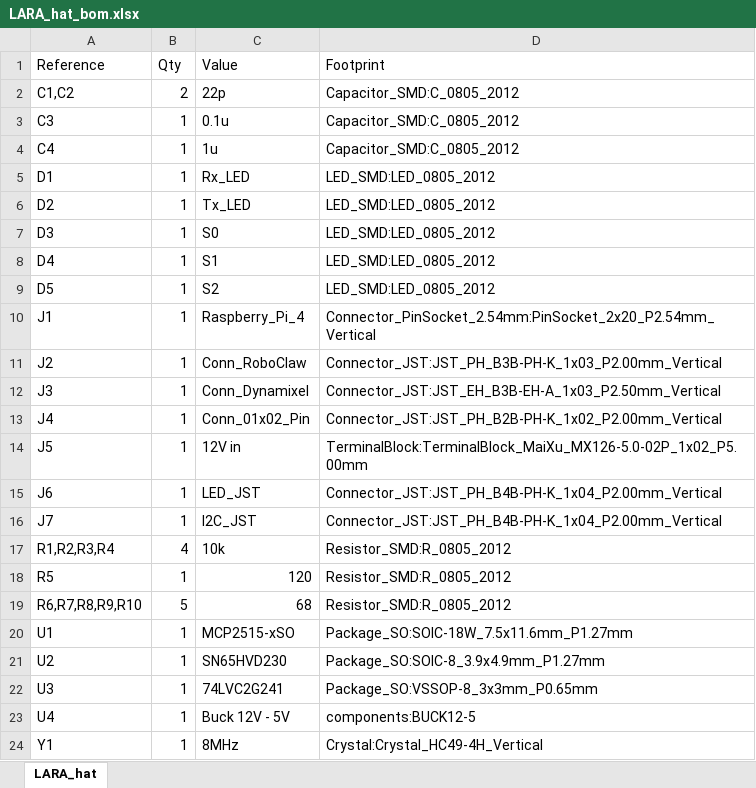
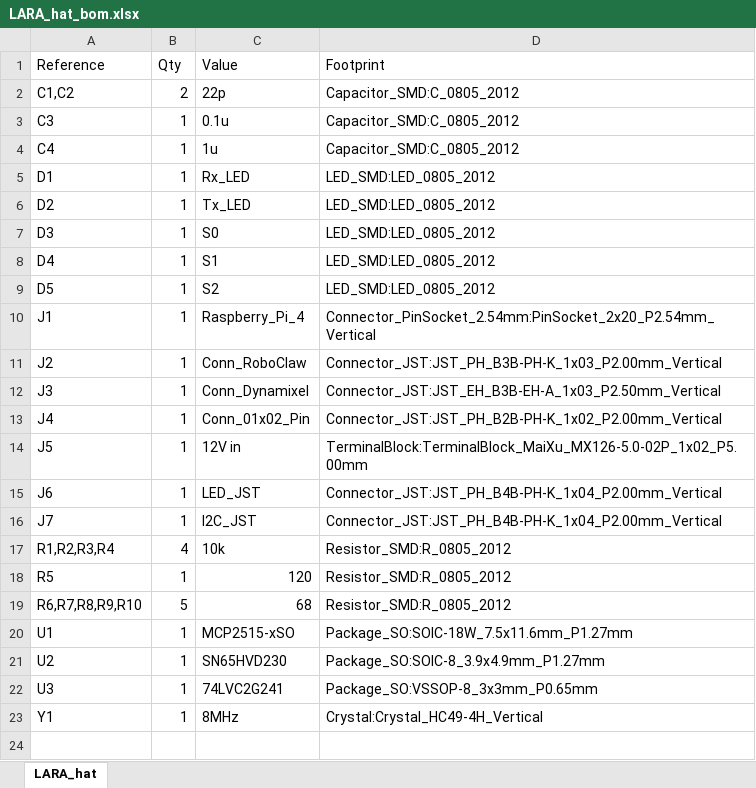
Before and after one commit to LuHer10/LARA, an Excel workbook: pcb/LARA_hat/LARA_hat_bom.xlsx, sheet LARA_hat, drawn as a sheet; values as stored, in another font and other column widths than the file's, no borders; the diff names each change by its address in the sheet, - before the commit and + after, or states it on an @@ line.

```diff
--- a/pcb/LARA_hat/LARA_hat_bom.xlsx (sheet LARA_hat)
+++ b/pcb/LARA_hat/LARA_hat_bom.xlsx (sheet LARA_hat)
-row 23: U4 | 1 | Buck 12V - 5V | components:BUCK12-5
```
Also changed, not shown: 28 other files.
